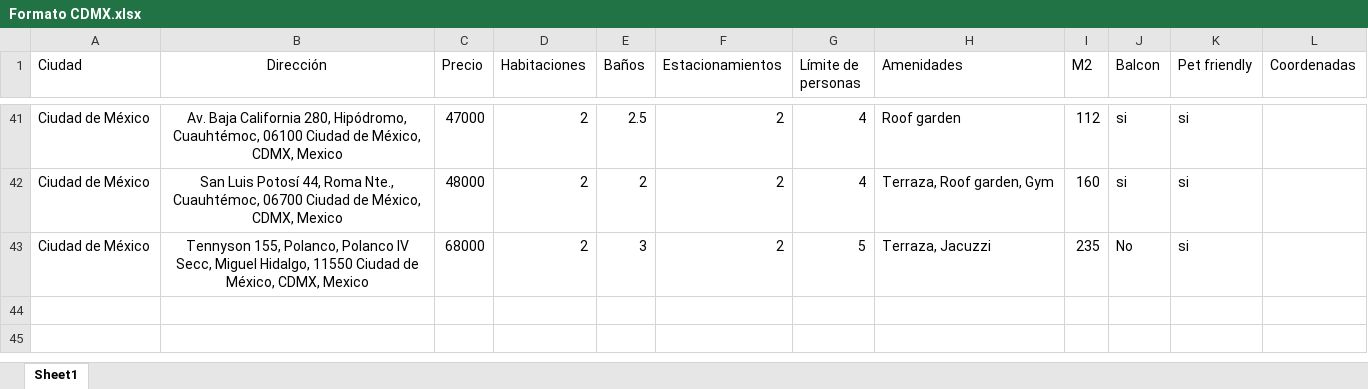
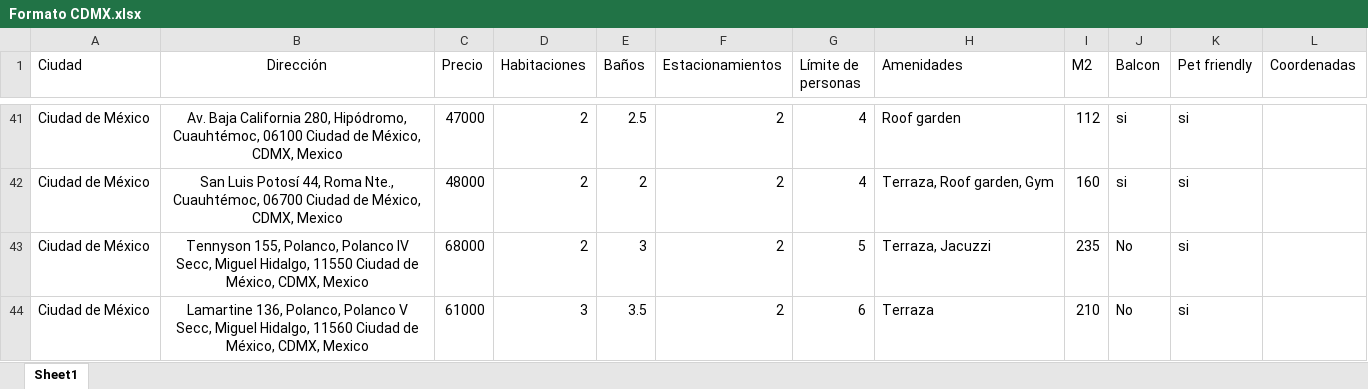
Before and after one commit to alicewinters2202-wq/shortrentalsmexico, an Excel workbook: backend/imagenes/CDMX/1/Formato CDMX.xlsx, sheet Sheet1, drawn as a sheet; only a part is shown, gaps mark what is left out; values as stored, in another font and other column widths than the file's, no borders; the diff names each change by its address in the sheet, - before the commit and + after, or states it on an @@ line.

Commit message:
Agregar propiedad #44: Lamartine 136, Polanco, CDMX. 61,000 MXN/mes, 3 recamaras, 3.5 banos, 2 estacionamientos, 210 m2, 6 huespedes (asumido, no confirmado), sin balcon (asumido, no confirmado), pet friendly, amenidad: terraza. 10 fotos + ambos thumbnails de portada. Agregada a ALWAYS_AVAILABLE. IMPORTANTE: el zip venia con un properties.service.ts desactualizado (de antes de marcar Choapan 45/Culiacan 40/Celaya 4/Chicontepec 57 como ocupadas) -- NO se uso ese archivo completo, se aplico solo la linea nueva ('lamartine 136') a mano sobre el archivo real actual, preservando los 4 cambios de disponibilidad mas recientes. Verificado con el servicio real compilado: 190 propiedades, Lamartine correcta, las 4 ocupaciones preservadas, Tennyson 155 intacta, 0 IDs duplicados.

```diff
--- a/backend/imagenes/CDMX/1/Formato CDMX.xlsx (sheet Sheet1)
+++ b/backend/imagenes/CDMX/1/Formato CDMX.xlsx (sheet Sheet1)
+row 44: Ciudad de México | Lamartine 136, Polanco, Polanco V Secc, Miguel Hidalgo, 11560 Ciudad de México, CDMX, Mexico | 61000 | 3 | 3.5 | 2 | 6 | Terraza | 210 | No | si
```
Also changed, not shown: backend/imagenes/CDMX/1/Formato_CDMX.xlsx, backend/imagenes/CDMX/1/cdmx.xlsx, 13 other files.
